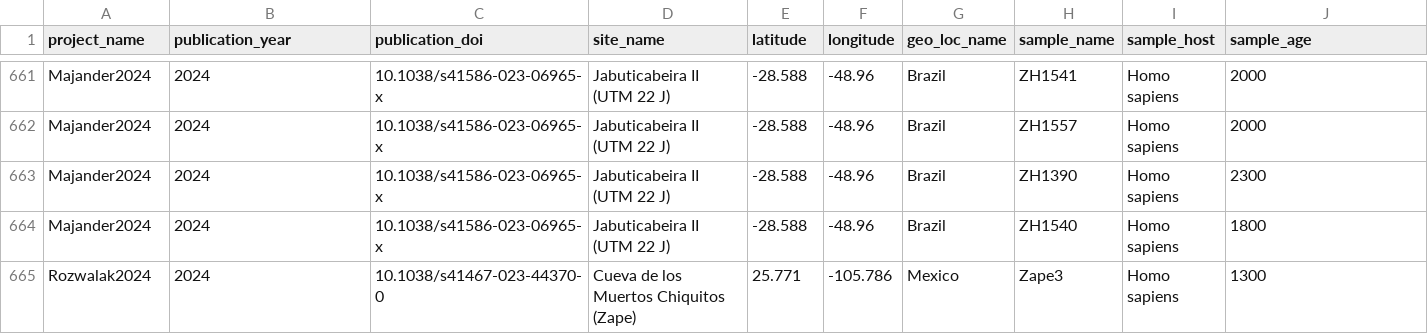
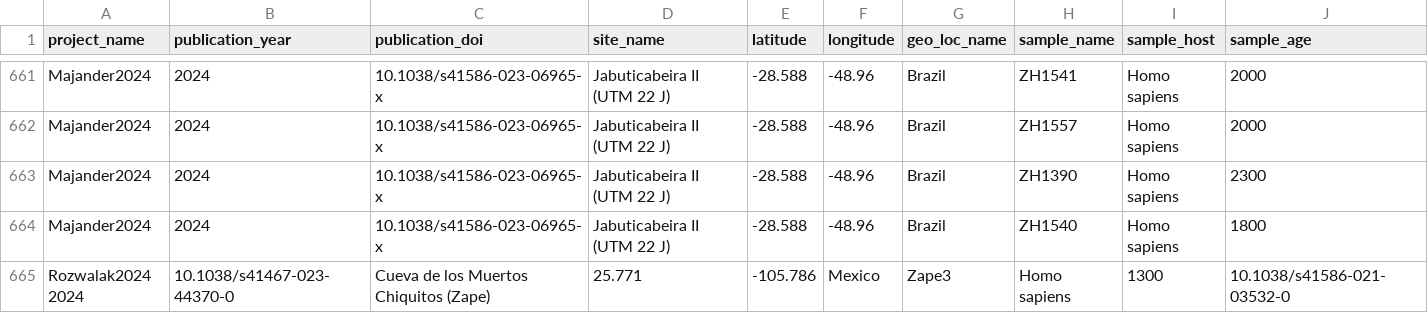
Before and after one commit to SPAAM-community/AncientMetagenomeDir, a TSV file: ancientsinglegenome-hostassociated/samples/ancientsinglegenome-hostassociated_samples.tsv, drawn as a sheet; only a part is shown, gaps mark what is left out; removed rows and columns are numbered as before the commit, all else as after; rows hold the shown columns only; the diff names each change by its address in the sheet, - before the commit and + after, or states it on an @@ line.

Commit message:
Update ancientsinglegenome-hostassociated_samples.tsv

```diff
--- a/ancientsinglegenome-hostassociated/samples/ancientsinglegenome-hostassociated_samples.tsv
+++ b/ancientsinglegenome-hostassociated/samples/ancientsinglegenome-hostassociated_samples.tsv
-row 665: Rozwalak2024 | 2024 | 10.1038/s41467-023-44370-0 | Cueva de los Muertos Chiquitos (Zape) | 25.771 | -105.786 | Mexico | Zape3 | Homo sapiens | 1300
+row 665: Rozwalak2024 2024 | 10.1038/s41467-023-44370-0 | Cueva de los Muertos Chiquitos (Zape) | 25.771 | -105.786 | Mexico | Zape3 | Homo sapiens | 1300 | 10.1038/s41586-021-03532-0
```
